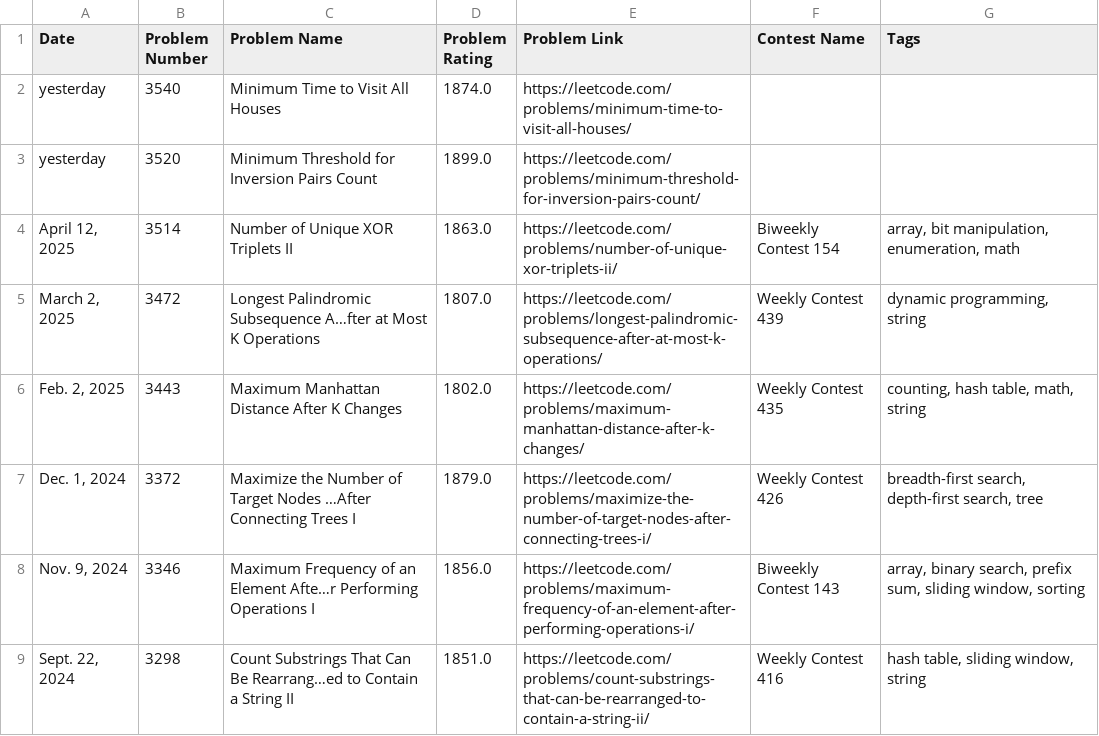
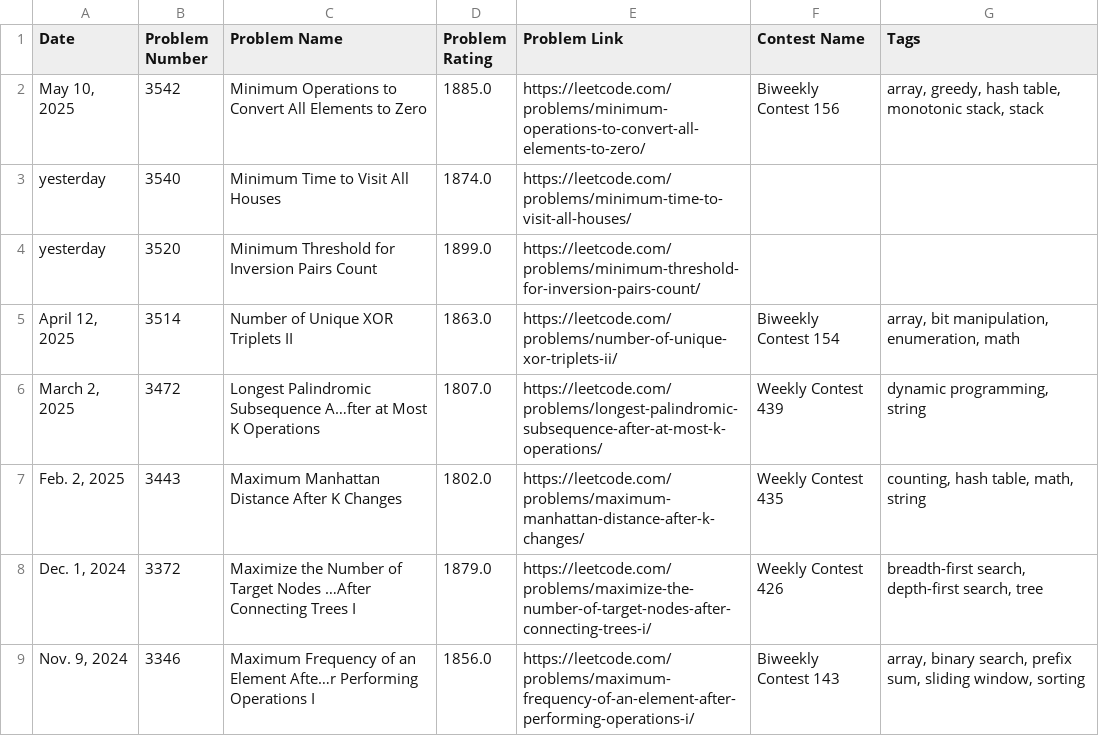
Before and after one commit to nilesyadv/Leetcode-Ladder, a CSV file: rating_groups/rating_1800_to_1899.csv, drawn as a sheet; only a part is shown; the shorter side is filled out with more unchanged rows; the diff names each change by its address in the sheet, - before the commit and + after, or states it on an @@ line.

```diff
--- a/rating_groups/rating_1800_to_1899.csv
+++ b/rating_groups/rating_1800_to_1899.csv
+row 2: May 10, 2025 | 3542 | Minimum Operations to Convert All Elements to Zero | 1885.0 | https://leetcode.com/problems/minimum-operations-to-convert-all-elements-to-zero/ | Biweekly Contest 156 | array, greedy, hash table, monotonic stack, stack
```
Also changed, not shown: leetcode_contest_problems.csv, rating_groups/rating_2200_to_2299.csv, 8 other files.
